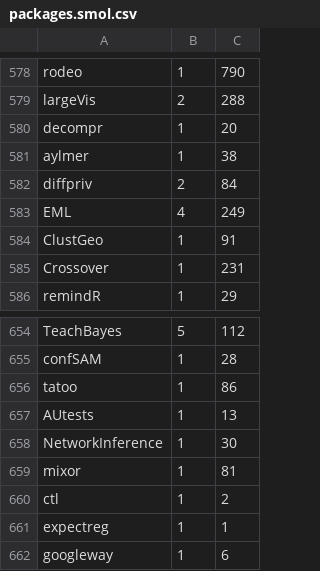
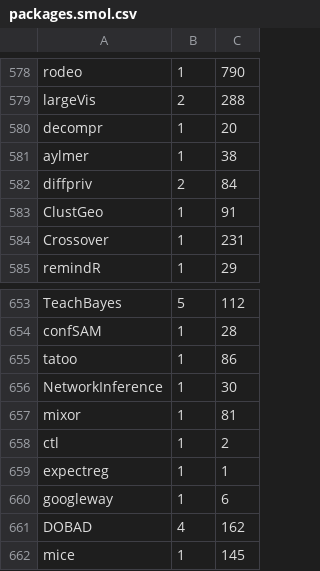
Before and after one commit to PRL-PRG/promise-dyntracing-experiment, a CSV file: dyntrace/packages.smol.csv, drawn as a sheet; only a part is shown, gaps mark what is left out; the shorter side is filled out with more unchanged rows; the diff names each change by its address in the sheet, - before the commit and + after, or states it on an @@ line.

```diff
--- a/dyntrace/packages.smol.csv
+++ b/dyntrace/packages.smol.csv
-row 583: EML | 4 | 249
-row 657: AUtests | 1 | 13
```
Also changed, not shown: dyntrace/packages.csv, 17 other files.
